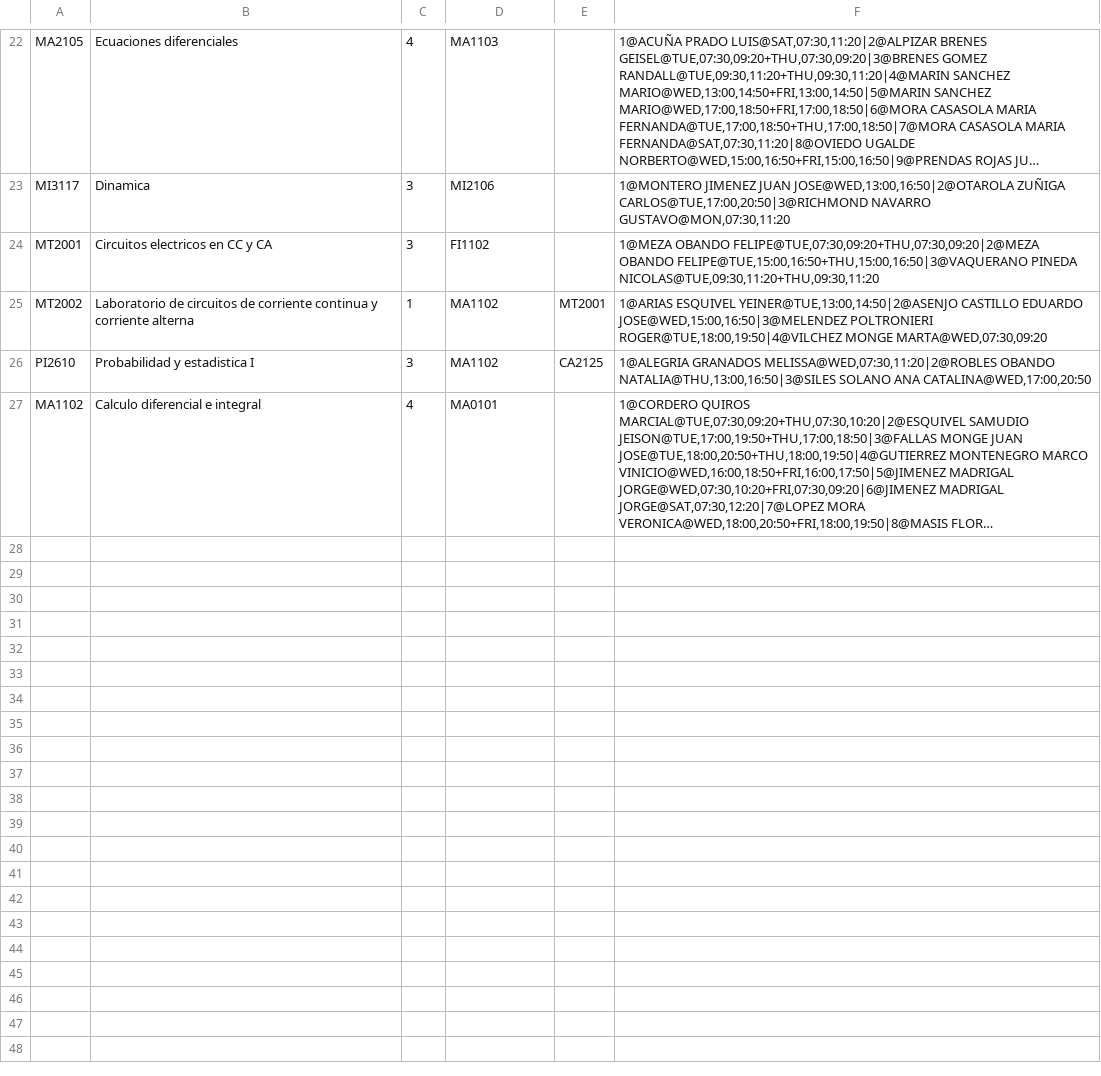
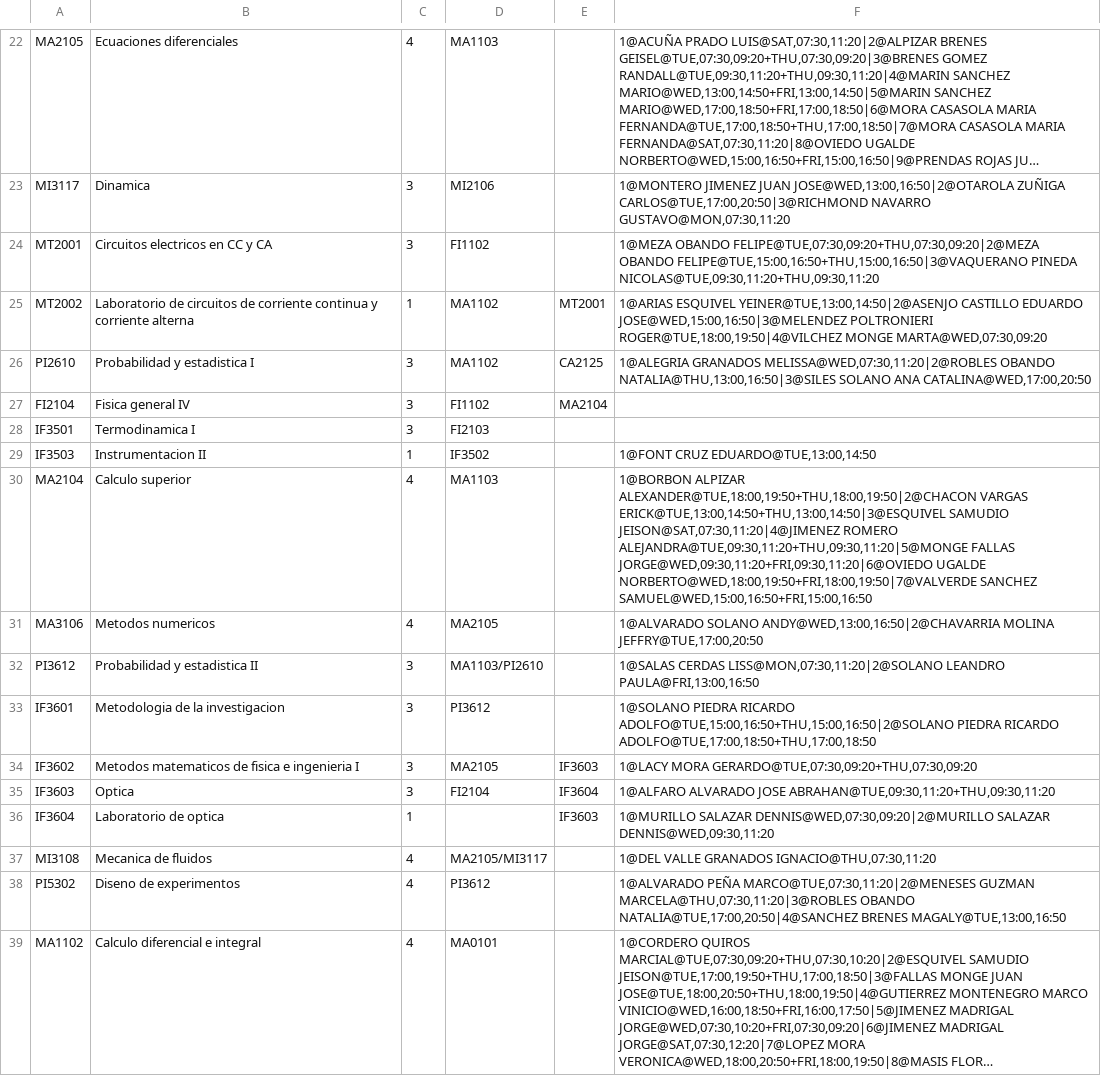
Before and after one commit to dilanagamboa/CEmestre-constructor-de-horarios, a CSV file: data/catalogo_fisica.csv, drawn as a sheet; only a part is shown, gaps mark what is left out; long unchanged cells end in …; the diff names each change by its address in the sheet, - before the commit and + after, or states it on an @@ line.

```diff
--- a/data/catalogo_fisica.csv
+++ b/data/catalogo_fisica.csv
+row 27: FI2104 | Fisica general IV | 3 | FI1102 | MA2104
+row 28: IF3501 | Termodinamica I | 3 | FI2103
+row 29: IF3503 | Instrumentacion II | 1 | IF3502 |  | 1@FONT CRUZ EDUARDO@TUE,13:00,14:50
+row 30: MA2104 | Calculo superior | 4 | MA1103 |  | 1@BORBON ALPIZAR ALEXANDER@TUE,18:00,19:50+THU,18:00,19:50|2@CHACON VARGAS ERICK@TUE,13:00,14:50+THU,13:00,14:50|3@ESQUIVEL SAMUDIO JEISON@SAT,07:30,11:20|4@JIMENEZ ROMERO ALEJANDRA@TUE,09:30,11:20+THU,09:30,11:20|5@MONGE FALLAS JORGE@WED,09:30,11:20+FRI,09:30,11:20|6@OVIEDO UGALDE NORBERTO@WED,18:00,19:50+FRI,18:00,19:50|7@VALVERDE SANCHEZ SAMUEL@WED,15:00,16:50+FRI,15:00,16:50
+row 31: MA3106 | Metodos numericos | 4 | MA2105 |  | 1@ALVARADO SOLANO ANDY@WED,13:00,16:50|2@CHAVARRIA MOLINA JEFFRY@TUE,17:00,20:50
+row 32: PI3612 | Probabilidad y estadistica II | 3 | MA1103/PI2610 |  | 1@SALAS CERDAS LISS@MON,07:30,11:20|2@SOLANO LEANDRO PAULA@FRI,13:00,16:50
+row 33: IF3601 | Metodologia de la investigacion | 3 | PI3612 |  | 1@SOLANO PIEDRA RICARDO ADOLFO@TUE,15:00,16:50+THU,15:00,16:50|2@SOLANO PIEDRA RICARDO ADOLFO@TUE,17:00,18:50+THU,17:00,18:50
+row 34: IF3602 | Metodos matematicos de fisica e ingenieria I | 3 | MA2105 | IF3603 | 1@LACY MORA GERARDO@TUE,07:30,09:20+THU,07:30,09:20
+row 35: IF3603 | Optica | 3 | FI2104 | IF3604 | 1@ALFARO ALVARADO JOSE ABRAHAN@TUE,09:30,11:20+THU,09:30,11:20
+row 36: IF3604 | Laboratorio de optica | 1 |  | IF3603 | 1@MURILLO SALAZAR DENNIS@WED,07:30,09:20|2@MURILLO SALAZAR DENNIS@WED,09:30,11:20
+row 37: MI3108 | Mecanica de fluidos | 4 | MA2105/MI3117 |  | 1@DEL VALLE GRANADOS IGNACIO@THU,07:30,11:20
+row 38: PI5302 | Diseno de experimentos | 4 | PI3612 |  | 1@ALVARADO PEÑA MARCO@TUE,07:30,11:20|2@MENESES GUZMAN MARCELA@THU,07:30,11:20|3@ROBLES OBANDO NATALIA@TUE,17:00,20:50|4@SANCHEZ BRENES MAGALY@TUE,13:00,16:50
```
Also changed, not shown: data/catalogo_computadores.csv, data/fuente/horarios_guia.csv, 5 other files.
